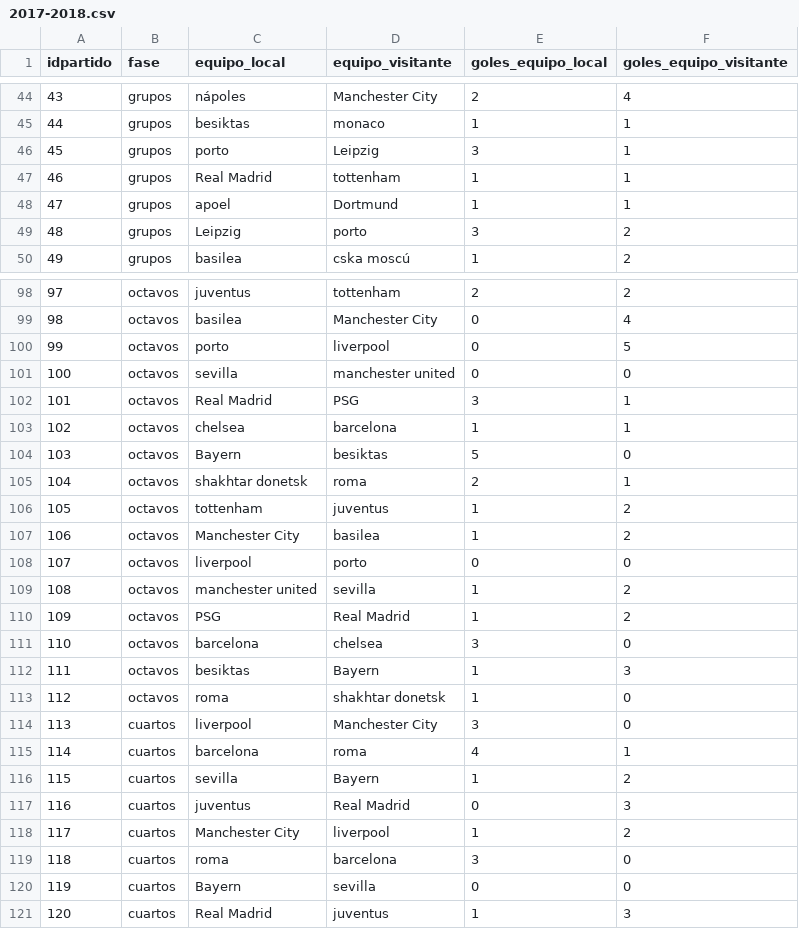
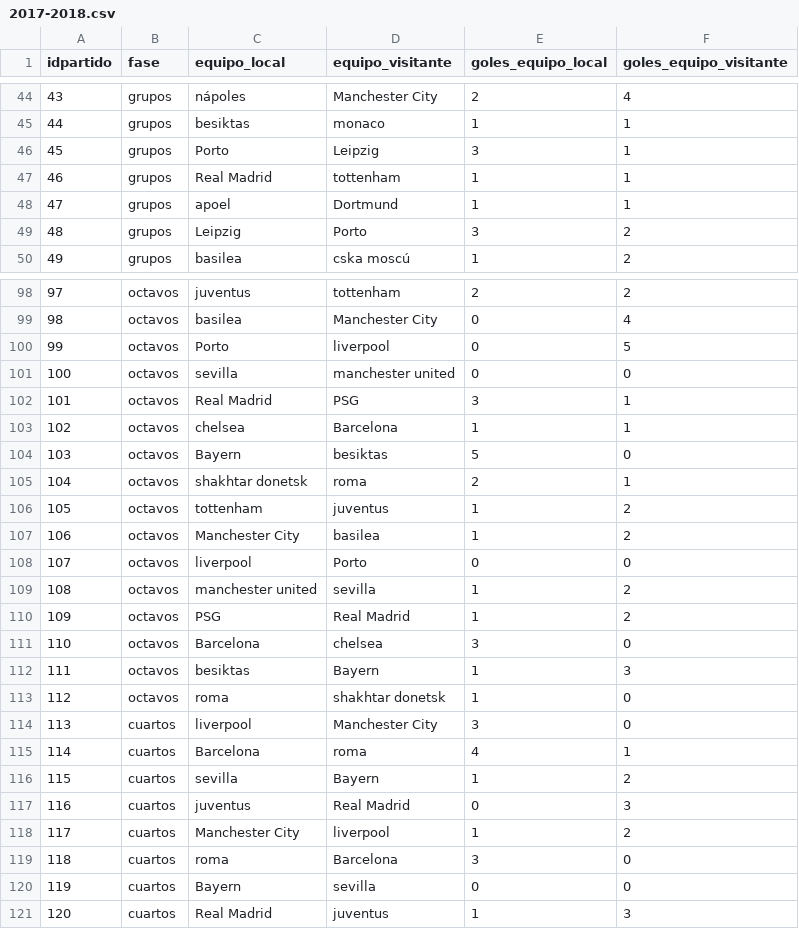
Before and after one commit to joseluis031/Analisis_Datos_db, a CSV file: otros/2017-2018.csv, drawn as a sheet; only a part is shown, gaps mark what is left out; the diff covers the shown part only.

```diff
--- a/otros/2017-2018.csv
+++ b/otros/2017-2018.csv
@@ -45,6 +45,6 @@ idpartido,fase,equipo_local,equipo_visitante,goles_equipo_local,goles_equipo_vis
 44,grupos,besiktas,monaco,1,1
-45,grupos,porto,Leipzig,3,1
+45,grupos,Porto,Leipzig,3,1
 46,grupos,Real Madrid,tottenham,1,1
 47,grupos,apoel,Dortmund,1,1
-48,grupos,Leipzig,porto,3,2
+48,grupos,Leipzig,Porto,3,2
 49,grupos,basilea,cska moscú,1,2
@@ -99,6 +99,6 @@ idpartido,fase,equipo_local,equipo_visitante,goles_equipo_local,goles_equipo_vis
 98,octavos,basilea,Manchester City,0,4
-99,octavos,porto,liverpool,0,5
+99,octavos,Porto,liverpool,0,5
 100,octavos,sevilla,manchester united,0,0
 101,octavos,Real Madrid,PSG,3,1
-102,octavos,chelsea,barcelona,1,1
+102,octavos,chelsea,Barcelona,1,1
 103,octavos,Bayern,besiktas,5,0
@@ -107,6 +107,6 @@ idpartido,fase,equipo_local,equipo_visitante,goles_equipo_local,goles_equipo_vis
 106,octavos,Manchester City,basilea,1,2
-107,octavos,liverpool,porto,0,0
+107,octavos,liverpool,Porto,0,0
 108,octavos,manchester united,sevilla,1,2
 109,octavos,PSG,Real Madrid,1,2
-110,octavos,barcelona,chelsea,3,0
+110,octavos,Barcelona,chelsea,3,0
 111,octavos,besiktas,Bayern,1,3
@@ -114,3 +114,3 @@ idpartido,fase,equipo_local,equipo_visitante,goles_equipo_local,goles_equipo_vis
 113,cuartos,liverpool,Manchester City,3,0
-114,cuartos,barcelona,roma,4,1
+114,cuartos,Barcelona,roma,4,1
 115,cuartos,sevilla,Bayern,1,2
@@ -118,3 +118,3 @@ idpartido,fase,equipo_local,equipo_visitante,goles_equipo_local,goles_equipo_vis
 117,cuartos,Manchester City,liverpool,1,2
-118,cuartos,roma,barcelona,3,0
+118,cuartos,roma,Barcelona,3,0
 119,cuartos,Bayern,sevilla,0,0
```
Also changed, not shown: 9 edited cells elsewhere in this file, otros/2018-2019.csv, 1 other file.
